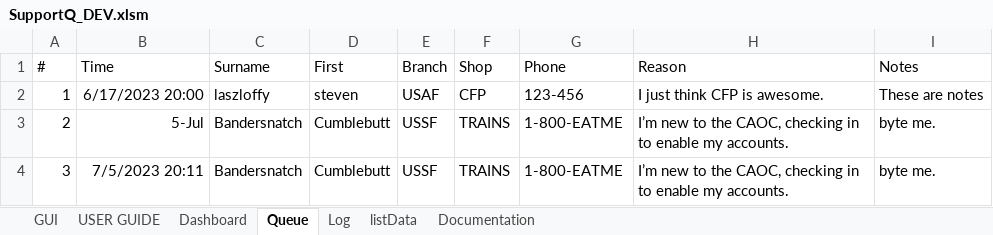
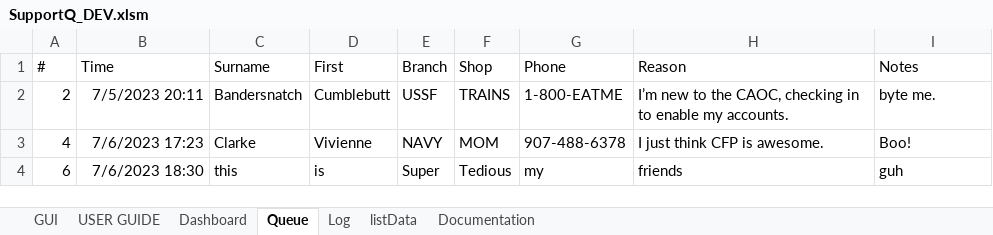
Before and after one commit to vypr907/supportQ, an Excel workbook: SupportQ_DEV.xlsm, sheet Queue, drawn as a sheet; values as stored, in another font and other column widths than the file's, no borders; removed rows and columns are numbered as before the commit, all else as after; the diff names each change by its address in the sheet, - before the commit and + after, or states it on an @@ line.

Commit message:
completed 'Take' button functionality. Now removes items from queue and tags the log correctly

```diff
--- a/SupportQ_DEV.xlsm (sheet Queue)
+++ b/SupportQ_DEV.xlsm (sheet Queue)
-row 2: 1 | 6/17/2023 20:00 | laszloffy | steven | USAF | CFP | 123-456 | I just think CFP is awesome. | These are notes
-B2 (Time): 5-Jul
+B2 (Time): 7/5/2023 20:11
-row 4: 3 | 7/5/2023 20:11 | Bandersnatch | Cumblebutt | USSF | TRAINS | 1-800-EATME | I’m new to the CAOC, checking in to enable my accounts. | byte me.
+row 3: 4 | 7/6/2023 17:23 | Clarke | Vivienne | NAVY | MOM | 907-488-6378 | I just think CFP is awesome. | Boo!
+row 4: 6 | 7/6/2023 18:30 | this | is | Super | Tedious | my | friends | guh
```
Also changed, not shown: sheet Log, 3 other files.
